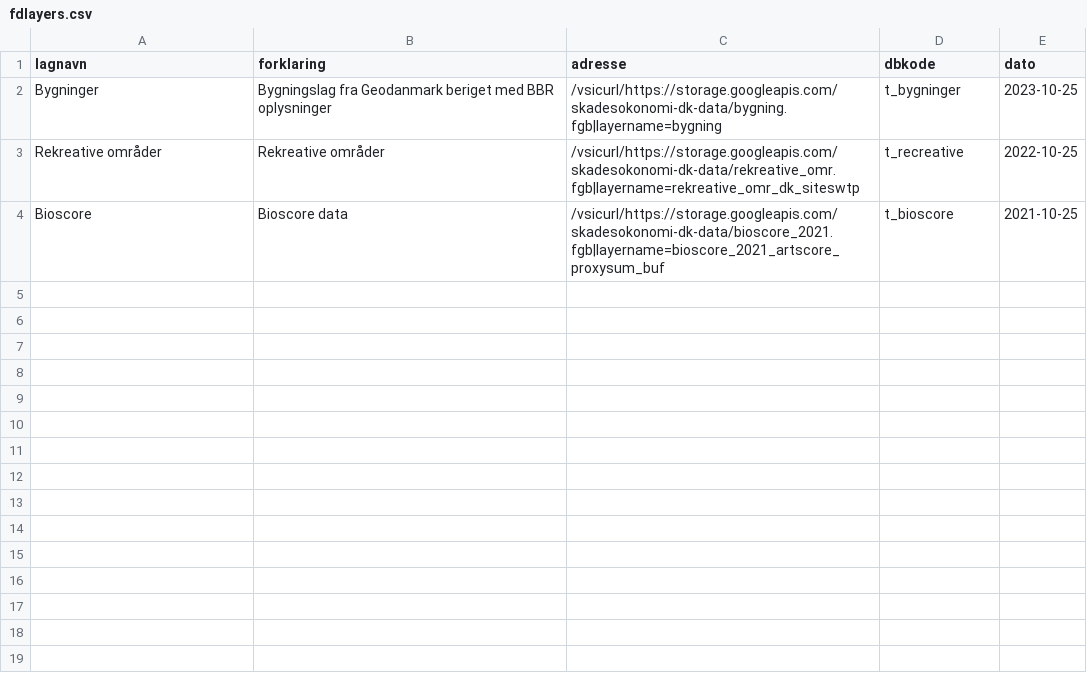
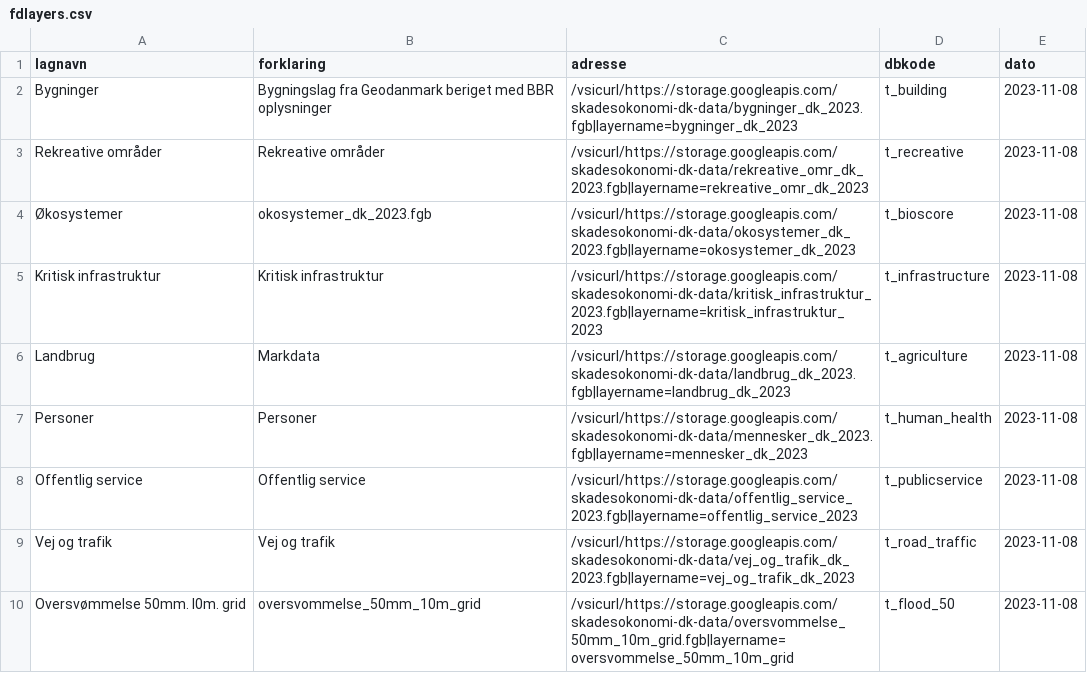
Before and after one commit to Skadesokonomi/import-basisdata, a CSV file: fdlayers.csv, drawn as a sheet.

```diff
--- a/fdlayers.csv
+++ b/fdlayers.csv
@@ -1,4 +1,10 @@
 "lagnavn","forklaring","adresse","dbkode","dato"
-"Bygninger","Bygningslag fra Geodanmark beriget med BBR oplysninger","/vsicurl/https://storage.googleapis.com/skadesokonomi-dk-data/bygning.fgb|layername=bygning","t_bygninger","2023-10-25"
-"Rekreative områder","Rekreative områder","/vsicurl/https://storage.googleapis.com/skadesokonomi-dk-data/rekreative_omr.fgb|layername=rekreative_omr_dk_siteswtp","t_recreative","2022-10-25"
-"Bioscore","Bioscore data","/vsicurl/https://storage.googleapis.com/skadesokonomi-dk-data/bioscore_2021.fgb|layername=bioscore_2021_artscore_proxysum_buf","t_bioscore","2021-10-25"
+"Bygninger","Bygningslag fra Geodanmark beriget med BBR oplysninger","/vsicurl/https://storage.googleapis.com/skadesokonomi-dk-data/bygninger_dk_2023.fgb|layername=bygninger_dk_2023","t_building","2023-11-08"
+"Rekreative områder","Rekreative områder","/vsicurl/https://storage.googleapis.com/skadesokonomi-dk-data/rekreative_omr_dk_2023.fgb|layername=rekreative_omr_dk_2023","t_recreative","2023-11-08"
+"Økosystemer","okosystemer_dk_2023.fgb","/vsicurl/https://storage.googleapis.com/skadesokonomi-dk-data/okosystemer_dk_2023.fgb|layername=okosystemer_dk_2023","t_bioscore","2023-11-08"
+"Kritisk infrastruktur","Kritisk infrastruktur","/vsicurl/https://storage.googleapis.com/skadesokonomi-dk-data/kritisk_infrastruktur_2023.fgb|layername=kritisk_infrastruktur_2023","t_infrastructure","2023-11-08"
+"Landbrug","Markdata","/vsicurl/https://storage.googleapis.com/skadesokonomi-dk-data/landbrug_dk_2023.fgb|layername=landbrug_dk_2023","t_agriculture","2023-11-08"
+"Personer","Personer","/vsicurl/https://storage.googleapis.com/skadesokonomi-dk-data/mennesker_dk_2023.fgb|layername=mennesker_dk_2023","t_human_health","2023-11-08"
+"Offentlig service","Offentlig service","/vsicurl/https://storage.googleapis.com/skadesokonomi-dk-data/offentlig_service_2023.fgb|layername=offentlig_service_2023","t_publicservice","2023-11-08"
+"Vej og trafik","Vej og trafik","/vsicurl/https://storage.googleapis.com/skadesokonomi-dk-data/vej_og_trafik_dk_2023.fgb|layername=vej_og_trafik_dk_2023","t_road_traffic","2023-11-08"
+"Oversvømmelse 50mm. l0m. grid","oversvommelse_50mm_10m_grid","/vsicurl/https://storage.googleapis.com/skadesokonomi-dk-data/oversvommelse_50mm_10m_grid.fgb|layername=oversvommelse_50mm_10m_grid","t_flood_50","2023-11-08"
```
Also changed, not shown: 5 other files.
